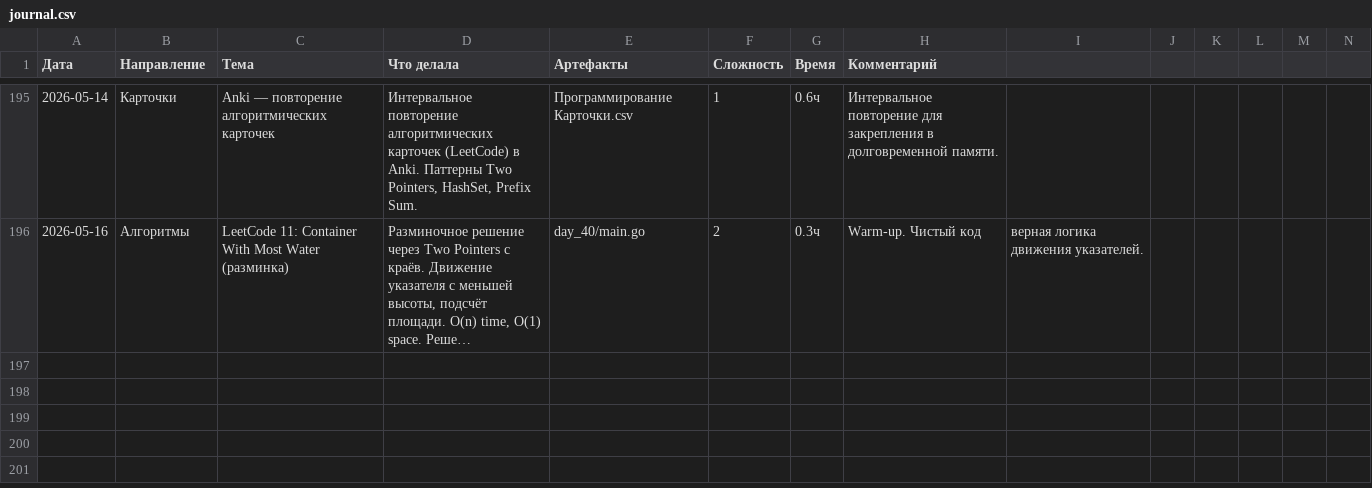
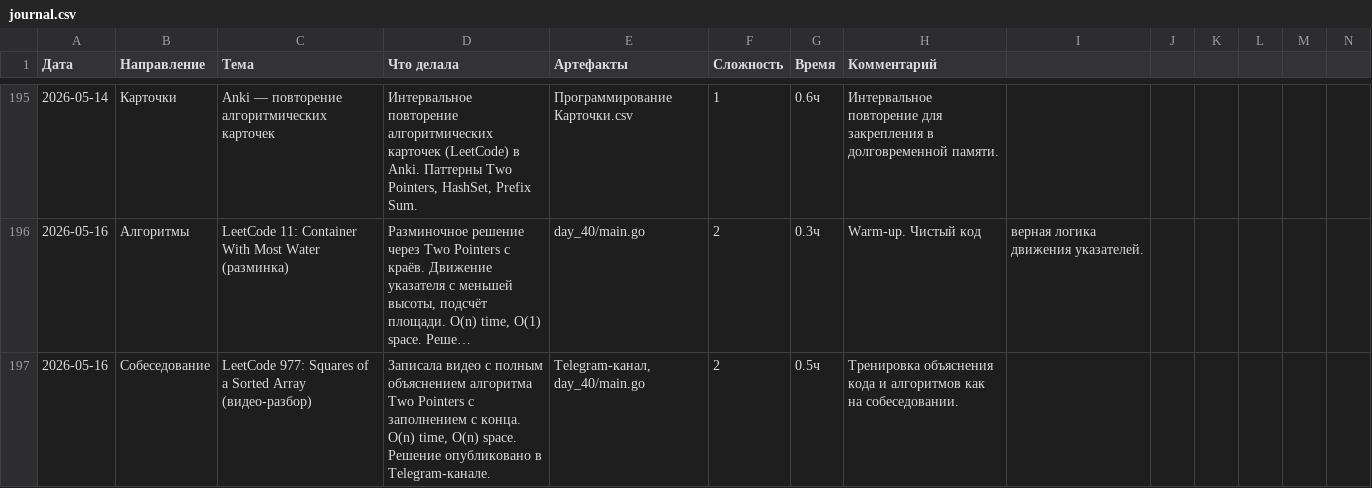
Before and after one commit to bryack/algorithms, a CSV file: journal.csv, drawn as a sheet; only a part is shown, gaps mark what is left out; long unchanged cells end in …; the diff names each change by its address in the sheet, - before the commit and + after, or states it on an @@ line.

Commit message:
add LeetCode 977 Squares of a Sorted Array solution
- Compare squares from both ends using two pointers
- Fill result array from the end with the larger square
- O(n) time without explicit sorting

```diff
--- a/journal.csv
+++ b/journal.csv
+row 197: 2026-05-16 | Собеседование | LeetCode 977: Squares of a Sorted Array (видео-разбор) | Записала видео с полным объяснением алгоритма Two Pointers с заполнением с конца. O(n) time, O(n) space. Решение опубликовано в Telegram-канале. | Telegram-канал, day_40/main.go | 2 | 0.5ч | Тренировка объяснения кода и алгоритмов как на собеседовании.
```
Also changed, not shown: 2 other files.
